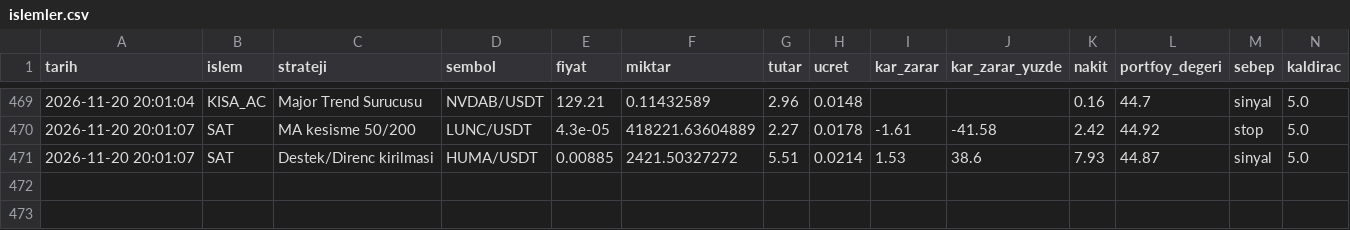
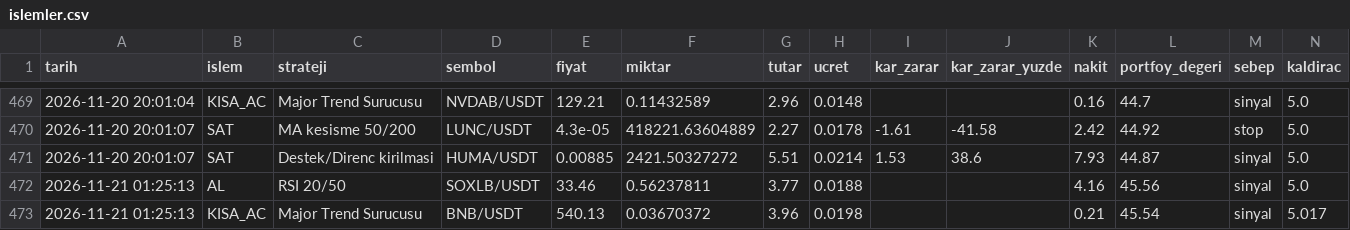
Before and after one commit to KaanBozogluIS/trade-ajani, a CSV file: kaan_trade_panel/cikti/sanal_trader/islemler.csv, drawn as a sheet; only a part is shown, gaps mark what is left out.

```diff
--- a/kaan_trade_panel/cikti/sanal_trader/islemler.csv
+++ b/kaan_trade_panel/cikti/sanal_trader/islemler.csv
@@ -471 +471,3 @@ tarih,islem,strateji,sembol,fiyat,miktar,tutar,ucret,kar_zarar,kar_zarar_yuzde,n
 2026-11-20 20:01:07,SAT,Destek/Direnc kirilmasi,HUMA/USDT,0.00885,2421.50327272,5.51,0.0214,1.53,38.6,7.93,44.87,sinyal,5.0
+2026-11-21 01:25:13,AL,RSI 20/50,SOXLB/USDT,33.46,0.56237811,3.77,0.0188,,,4.16,45.56,sinyal,5.0
+2026-11-21 01:25:13,KISA_AC,Major Trend Surucusu,BNB/USDT,540.13,0.03670372,3.96,0.0198,,,0.21,45.54,sinyal,5.017
```
Also changed, not shown: 5 other files.
